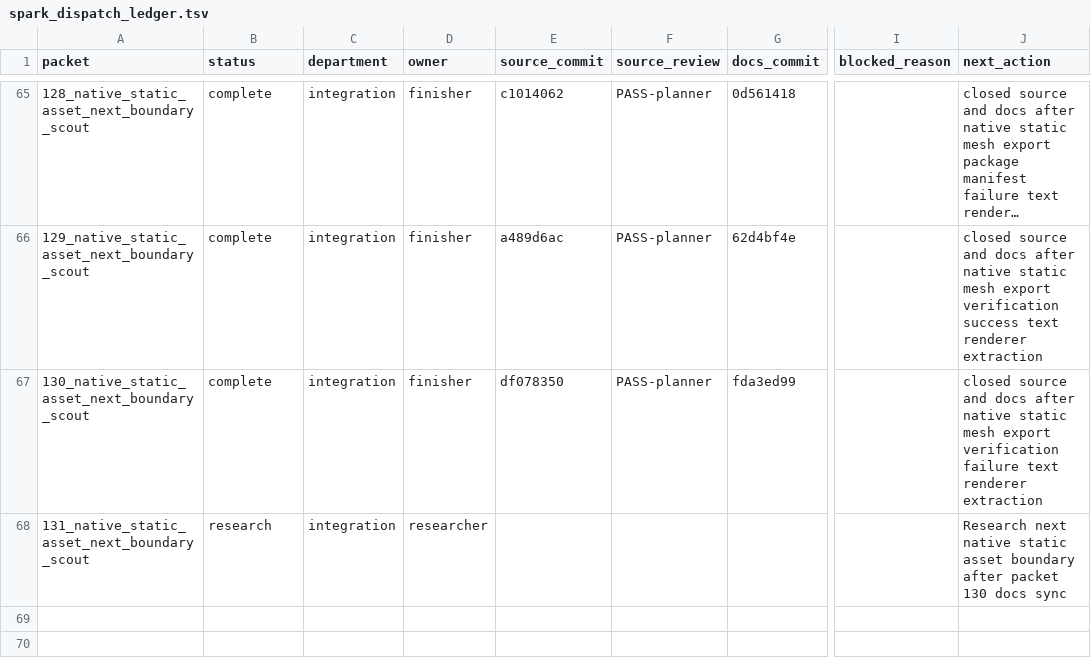
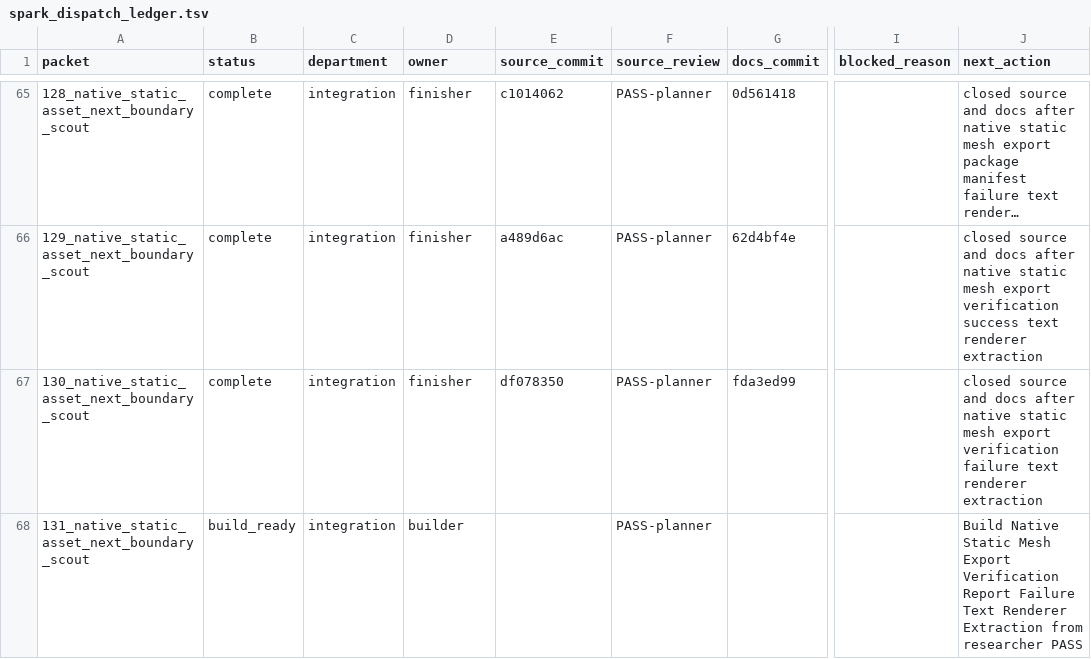
Before and after one commit to KOGA-ryu/iggy, a TSV file: engine/research/departments/integration/spark_dispatch_ledger.tsv, drawn as a sheet; only a part is shown, gaps mark what is left out; long unchanged cells end in …; the diff names each change by its address in the sheet, - before the commit and + after, or states it on an @@ line.

Commit message:
Release static mesh export verification report failure text build

```diff
--- a/engine/research/departments/integration/spark_dispatch_ledger.tsv
+++ b/engine/research/departments/integration/spark_dispatch_ledger.tsv
-B68 (status): research
+B68 (status): build_ready
-D68 (owner): researcher
+D68 (owner): builder
-F68 (source_review): (empty)
+F68 (source_review): PASS-planner
-J68 (next_action): Research next native static asset boundary after packet 130 docs sync
+J68 (next_action): Build Native Static Mesh Export Verification Report Failure Text Renderer Extraction from researcher PASS
```
